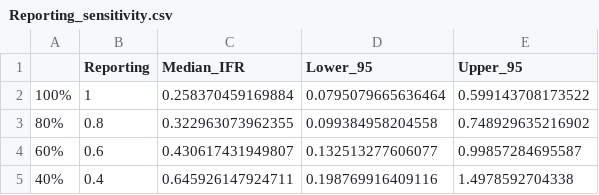
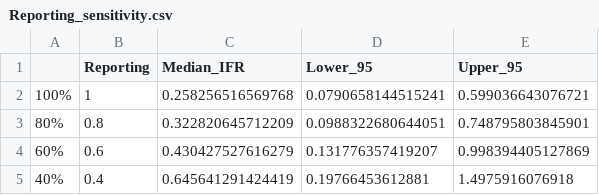
Before and after one commit to jmack14/Mathematical_models_of_AIV_transmission_and_fatal_outcome_risk_in_humans, a CSV file: Chapter_2/Chapter_2_output/Reporting_sensitivity.csv, drawn as a sheet.

Commit message:
Add files via upload

```diff
--- a/Chapter_2/Chapter_2_output/Reporting_sensitivity.csv
+++ b/Chapter_2/Chapter_2_output/Reporting_sensitivity.csv
@@ -1,5 +1,5 @@
 "","Reporting","Median_IFR","Lower_95","Upper_95"
-"100%",1,0.258370459169884,0.0795079665636464,0.599143708173522
-"80%",0.8,0.322963073962355,0.099384958204558,0.748929635216902
-"60%",0.6,0.430617431949807,0.132513277606077,0.99857284695587
-"40%",0.4,0.645926147924711,0.198769916409116,1.4978592704338
+"100%",1,0.258256516569768,0.0790658144515241,0.599036643076721
+"80%",0.8,0.322820645712209,0.0988322680644051,0.748795803845901
+"60%",0.6,0.430427527616279,0.131776357419207,0.998394405127869
+"40%",0.4,0.645641291424419,0.19766453612881,1.4975916076918
```
